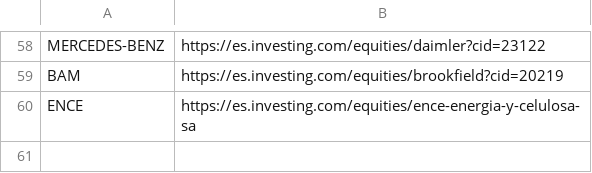
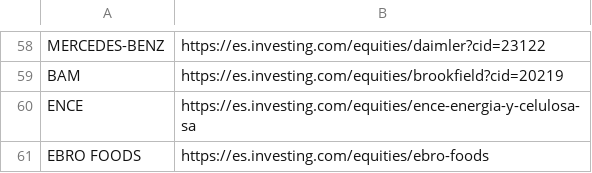
Before and after one commit to AlejandroRubio/TheTraderV6, a CSV file: Configuracion/Investing/URLs_Investing.csv, drawn as a sheet; only a part is shown, gaps mark what is left out.

Commit message:
Actualizar clase HTML de scrapeo de investing

```diff
--- a/Configuracion/Investing/URLs_Investing.csv
+++ b/Configuracion/Investing/URLs_Investing.csv
@@ -60 +60,2 @@ BAM;						  https://es.investing.com/equities/brookfield?cid=20219
 ENCE;						  https://es.investing.com/equities/ence-energia-y-celulosa-sa
+EBRO FOODS;					  https://es.investing.com/equities/ebro-foods
```
Also changed, not shown: 1 other file.
